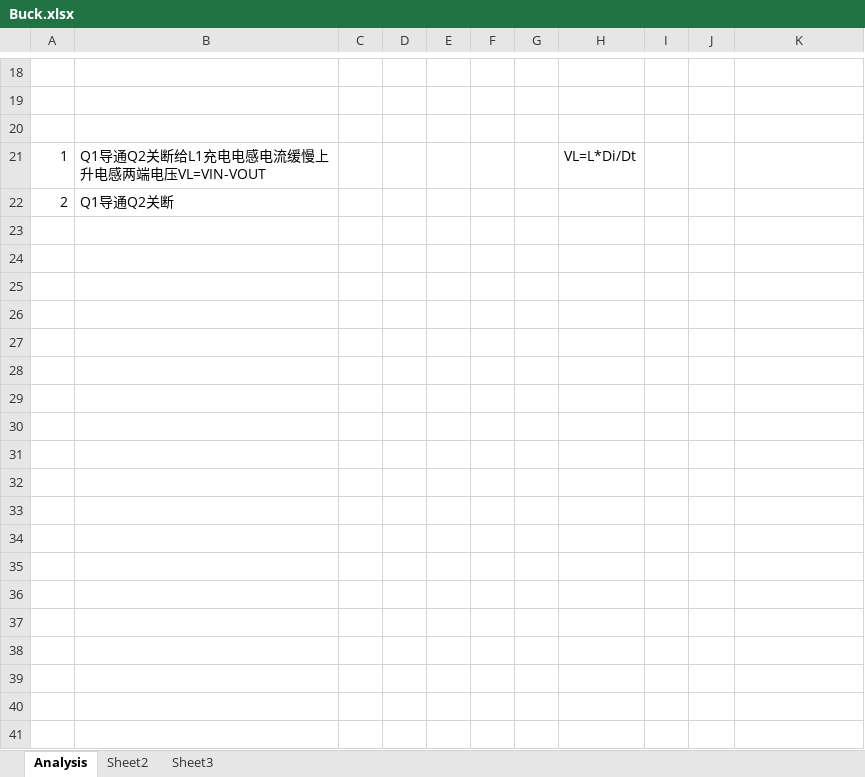
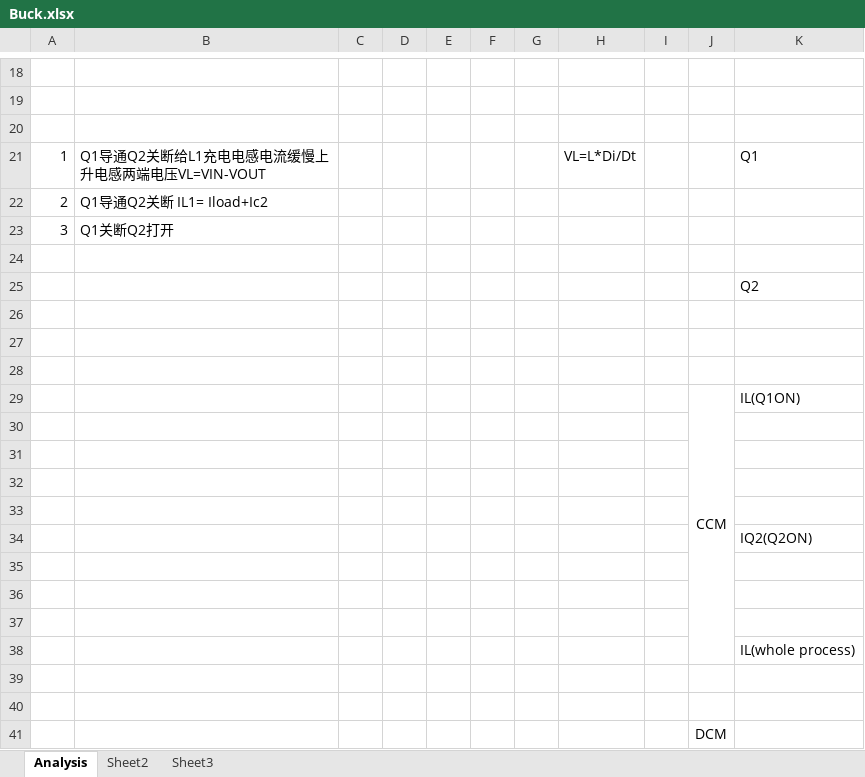
Before and after one commit to yueming95/PowerToplogyStudy, an Excel workbook: Document/Buck/Buck.xlsx, sheet Analysis, drawn as a sheet; only a part is shown, gaps mark what is left out; values as stored, in another font and other column widths than the file's, no borders; charts and pictures not drawn; the diff names each change by its address in the sheet, - before the commit and + after, or states it on an @@ line.

```diff
--- a/Document/Buck/Buck.xlsx (sheet Analysis)
+++ b/Document/Buck/Buck.xlsx (sheet Analysis)
-K21: (empty)
+K21: Q1
-B22: Q1导通Q2关断
+B22: Q1导通Q2关断 IL1= Iload+Ic2
+row 23: 3 | Q1关断Q2打开
+row 24: (empty)
+row 25:  |  |  |  |  |  |  |  |  |  | Q2
+row 26: (empty)
+row 27: (empty)
+row 28: (empty)
+row 29:  |  |  |  |  |  |  |  |  | CCM | IL(Q1ON)
+row 30: (empty)
+row 31: (empty)
+row 32: (empty)
+row 33: (empty)
+row 34:  |  |  |  |  |  |  |  |  |  | IQ2(Q2ON)
+row 35: (empty)
+row 36: (empty)
+row 37: (empty)
+row 38:  |  |  |  |  |  |  |  |  |  | IL(whole process)
+row 39: (empty)
+row 40: (empty)
+row 41:  |  |  |  |  |  |  |  |  | DCM
```
Also changed, not shown: charts or pictures, Document/CycloInverter/Cycloinverter.xlsx.
